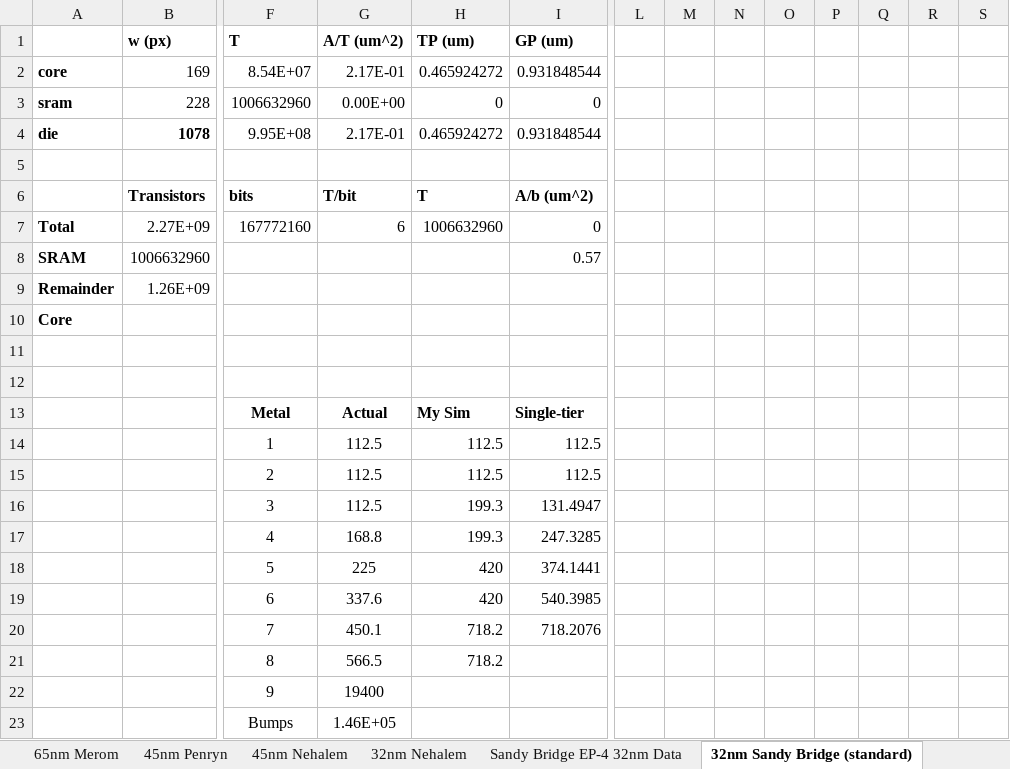
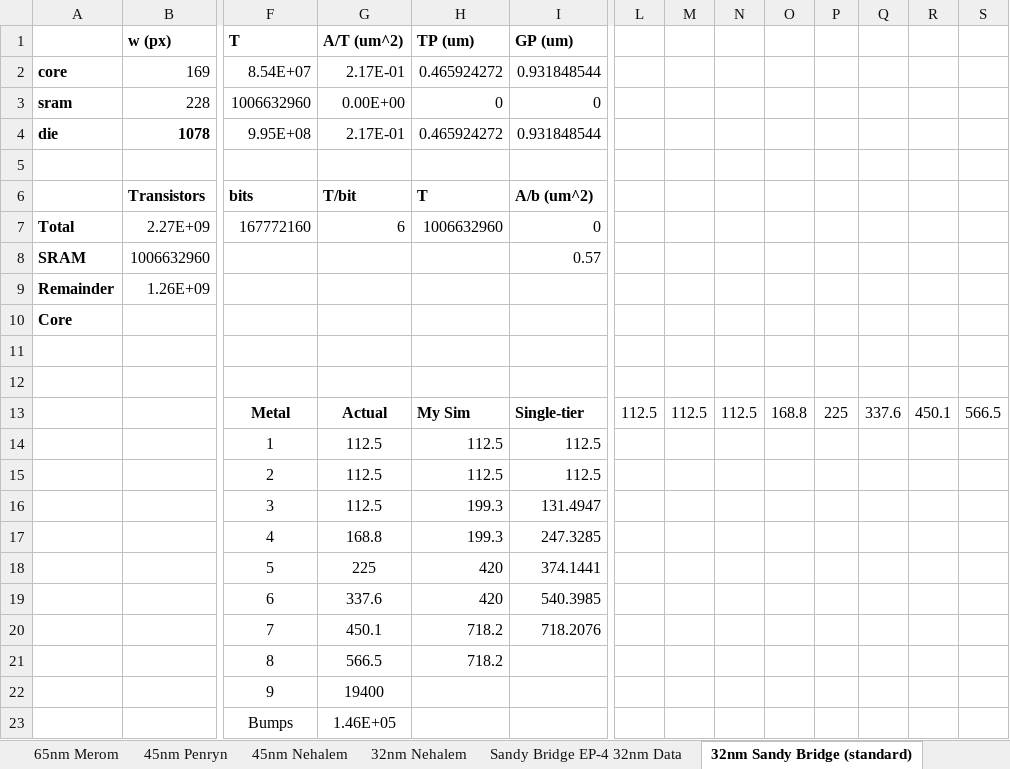
Before and after one commit to wwahby/VirtualPlatform3D, an Excel workbook: data/processor_wla_validation.xlsx, sheet 32nm Sandy Bridge (standard), drawn as a sheet; only a part is shown, gaps mark what is left out; values as stored, in another font and other column widths than the file's, no borders; removed rows and columns are numbered as before the commit, all else as after; rows hold the shown columns only; the diff names each change by its address in the sheet, - before the commit and + after, or states it on an @@ line.

```diff
--- a/data/processor_wla_validation.xlsx (sheet 32nm Sandy Bridge (standard))
+++ b/data/processor_wla_validation.xlsx (sheet 32nm Sandy Bridge (standard))
-row 13:  |  | Metal | Actual | My Sim | Single-tier
+row 13:  |  | Metal | Actual | My Sim | Single-tier | 112.5 | 112.5 | 112.5 | 168.8 | 225 | 337.6 | 450.1 | 566.5
```
Also changed, not shown: sheet Sandy Bridge EP-4 32nm Data, charts or pictures, 6 other files.
